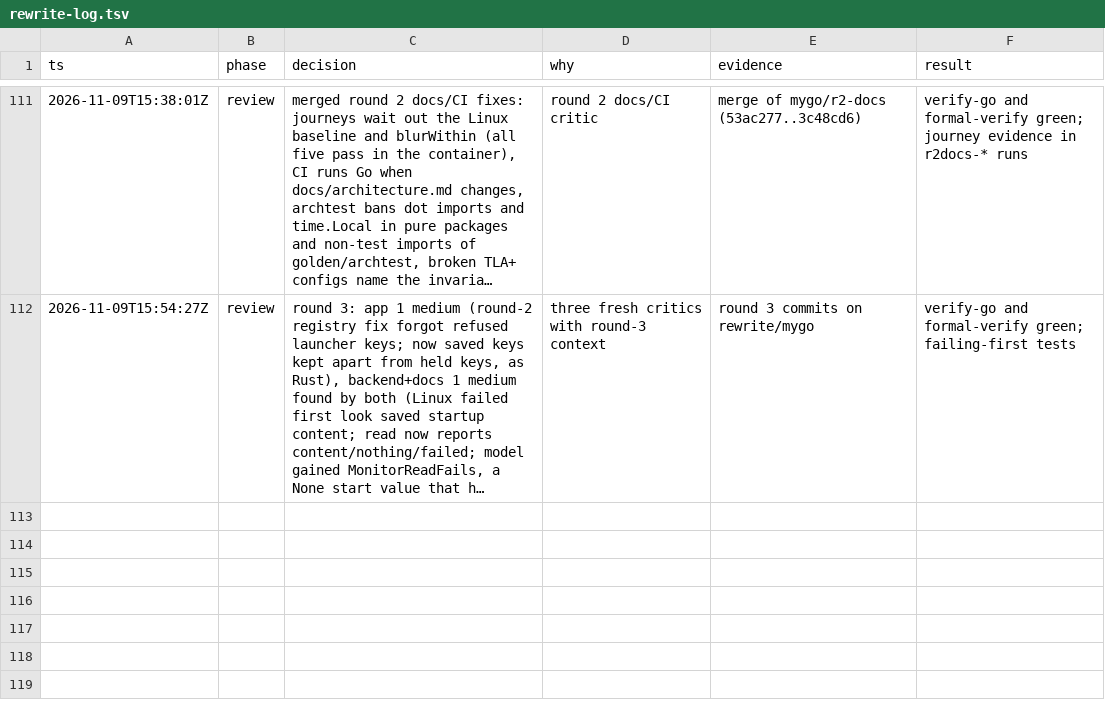
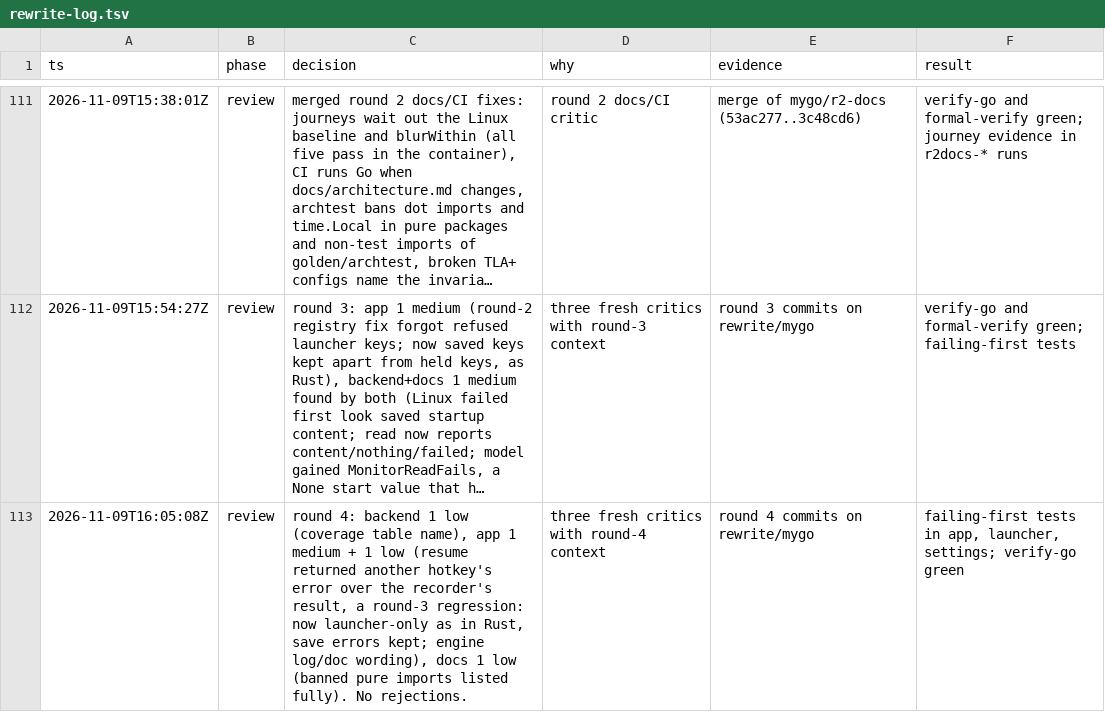
Before and after one commit to jewei/tinydash, a TSV file: docs/rewrite-log.tsv, drawn as a sheet; only a part is shown, gaps mark what is left out; long unchanged cells end in …; the diff names each change by its address in the sheet, - before the commit and + after, or states it on an @@ line.

Commit message:
docs: log review round 4

```diff
--- a/docs/rewrite-log.tsv
+++ b/docs/rewrite-log.tsv
+row 113: 2026-11-09T16:05:08Z | review | round 4: backend 1 low (coverage table name), app 1 medium + 1 low (resume returned another hotkey's error over the recorder's result, a round-3 regression: now launcher-only as in Rust, save errors kept; engine log/doc wording), docs 1 low (banned pure imports listed fully). No rejections. | three fresh critics with round-4 context | round 4 commits on rewrite/mygo | failing-first tests in app, launcher, settings; verify-go green
```
